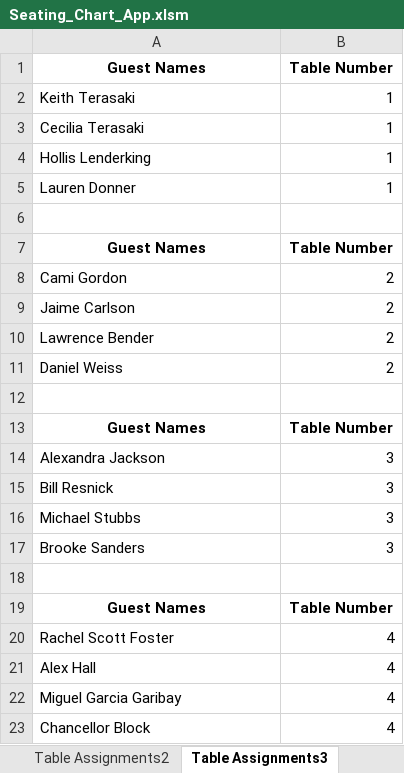
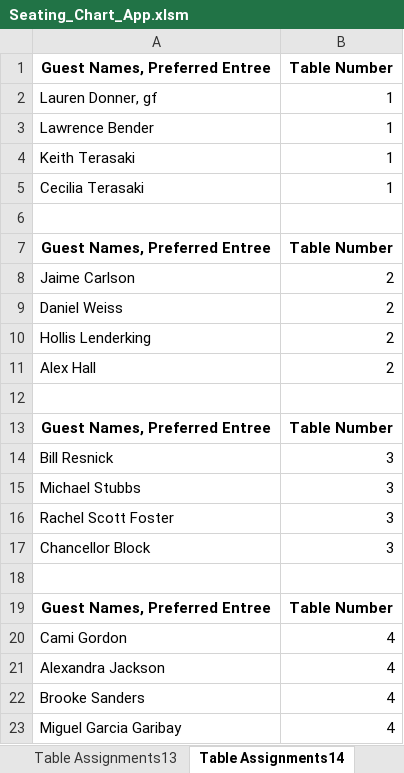
Before and after one commit to roho1445/Seating-Chart-App, an Excel workbook: Working_Version/Seating_Chart_App.xlsm, sheet Table Assignments14, drawn as a sheet; values as stored, in another font and other column widths than the file's, no borders; charts and pictures not drawn; removed rows and columns are numbered as before the commit, all else as after; the diff names each change by its address in the sheet, - before the commit and + after, or states it on an @@ line.

Commit message:
Option to Display Entree Added

```diff
--- a/Working_Version/Seating_Chart_App.xlsm (sheet Table Assignments14)
+++ b/Working_Version/Seating_Chart_App.xlsm (sheet Table Assignments14)
-sheet tab: Table Assignments2
+sheet tab: Table Assignments13
-sheet tab: Table Assignments3
+sheet tab: Table Assignments14
-A1: Guest Names
+A1: Guest Names, Preferred Entree
+row 2: Lauren Donner, gf | 1
+row 3: Lawrence Bender | 1
-row 4: Hollis Lenderking | 1
-row 5: Lauren Donner | 1
-A7: Guest Names
+A7: Guest Names, Preferred Entree
-row 8: Cami Gordon | 2
-row 10: Lawrence Bender | 2
+row 10: Hollis Lenderking | 2
+row 11: Alex Hall | 2
-A13: Guest Names
+A13: Guest Names, Preferred Entree
-row 14: Alexandra Jackson | 3
+row 16: Rachel Scott Foster | 3
-A17: Brooke Sanders
+A17: Chancellor Block
-A19: Guest Names
+A19: Guest Names, Preferred Entree
-A20: Rachel Scott Foster
+A20: Cami Gordon
-A21: Alex Hall
+A21: Alexandra Jackson
+row 22: Brooke Sanders | 4
-row 23: Chancellor Block | 4
```
Also changed, not shown: sheet Table Assignments15, sheet Table Assignments16, sheet Table Assignments13, sheet Table Assignments17, sheet Guest Input, other sheet tabs, charts or pictures, 3 other files.
